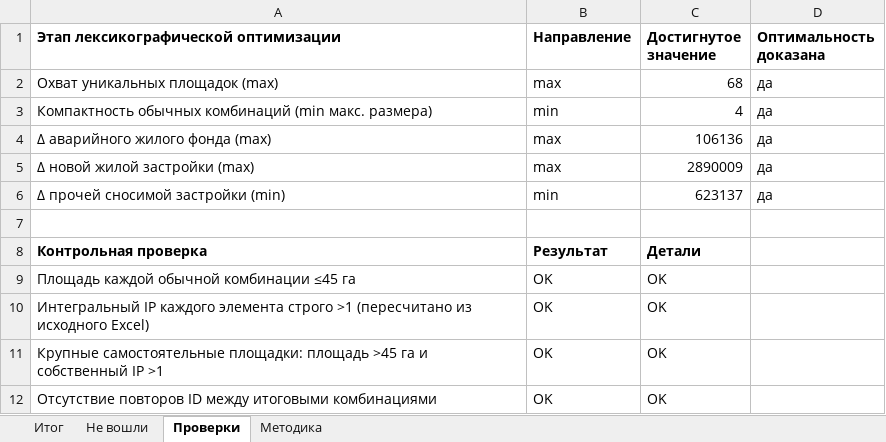
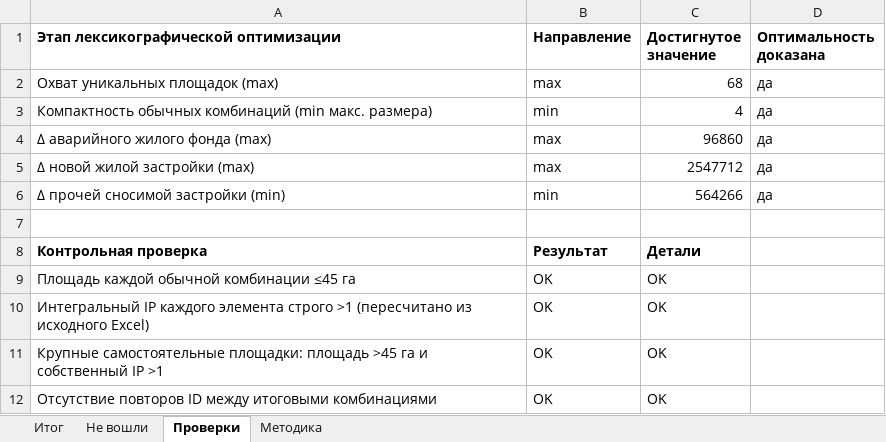
Before and after one commit to work-strelka-dev/KRT_Chita_website, an Excel workbook: output/KRT_оптимизация_результат.xlsx, sheet Проверки, drawn as a sheet; only a part is shown; values as stored, in another font and other column widths than the file's, no borders; the diff covers the shown part only; the diff names each change by its address in the sheet, - before the commit and + after, or states it on an @@ line.

```diff
--- a/output/KRT_оптимизация_результат.xlsx (sheet Проверки)
+++ b/output/KRT_оптимизация_результат.xlsx (sheet Проверки)
-C4 (Достигнутое значение): 106136
+C4 (Достигнутое значение): 96860
-C5 (Достигнутое значение): 2890009
+C5 (Достигнутое значение): 2547712
-C6 (Достигнутое значение): 623137
+C6 (Достигнутое значение): 564266
```
Also changed, not shown: 20 removed rows and 2 edited cells elsewhere in this sheet, sheet Итог, input_data/параметры площадок(1).xlsx, 16 other files.
